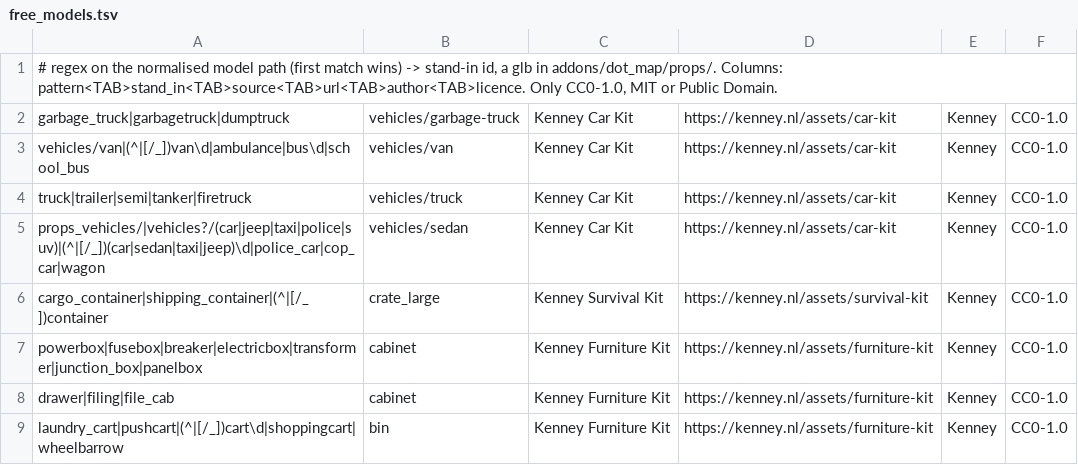
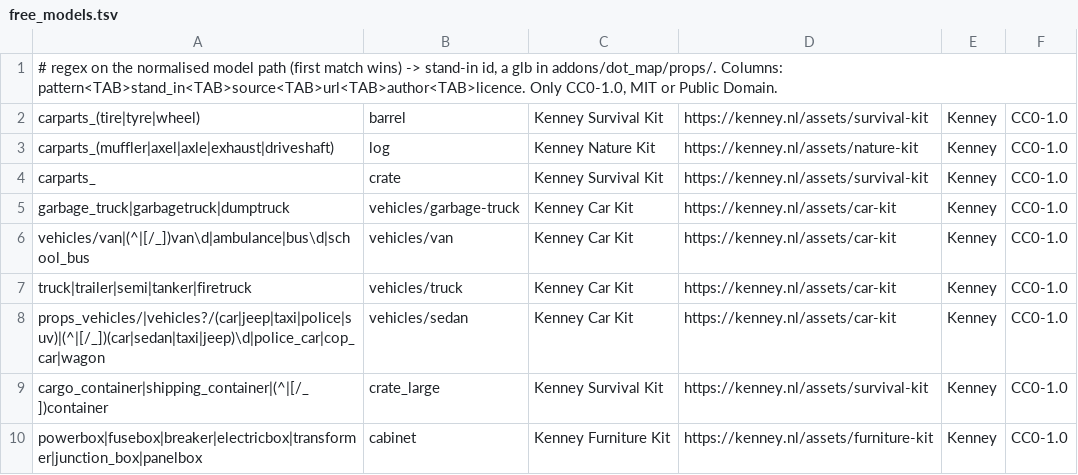
Before and after one commit to modcommunity/dot-map, a TSV file: tools/bsp/dotbsp/free_models.tsv, drawn as a sheet; only a part is shown; the shorter side is filled out with more unchanged rows.

```diff
--- a/tools/bsp/dotbsp/free_models.tsv
+++ b/tools/bsp/dotbsp/free_models.tsv
@@ -1,2 +1,5 @@
 # regex on the normalised model path (first match wins) -> stand-in id, a glb in addons/dot_map/props/. Columns: pattern<TAB>stand_in<TAB>source<TAB>url<TAB>author<TAB>licence. Only CC0-1.0, MIT or Public Domain.
+carparts_(tire|tyre|wheel)	barrel	Kenney Survival Kit	https://kenney.nl/assets/survival-kit	Kenney	CC0-1.0
+carparts_(muffler|axel|axle|exhaust|driveshaft)	log	Kenney Nature Kit	https://kenney.nl/assets/nature-kit	Kenney	CC0-1.0
+carparts_	crate	Kenney Survival Kit	https://kenney.nl/assets/survival-kit	Kenney	CC0-1.0
 garbage_truck|garbagetruck|dumptruck	vehicles/garbage-truck	Kenney Car Kit	https://kenney.nl/assets/car-kit	Kenney	CC0-1.0
```
Also changed, not shown: tools/bsp/dotbsp/free_model_sizes.tsv, 2 other files.
